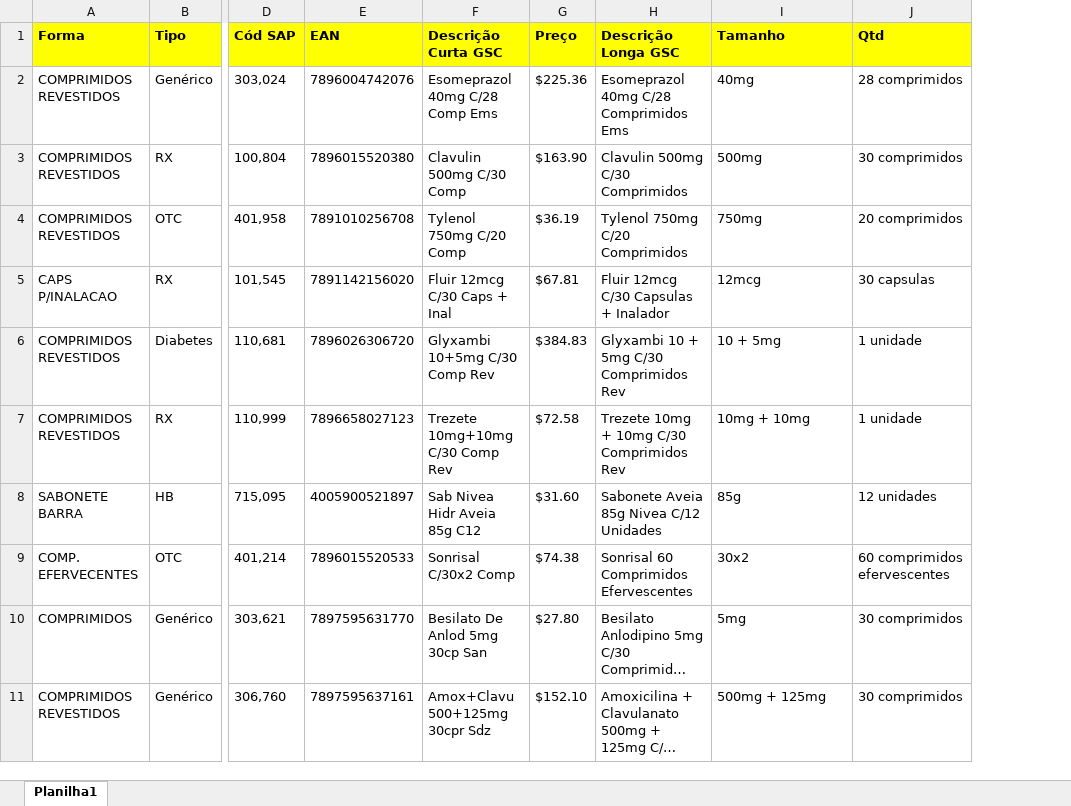
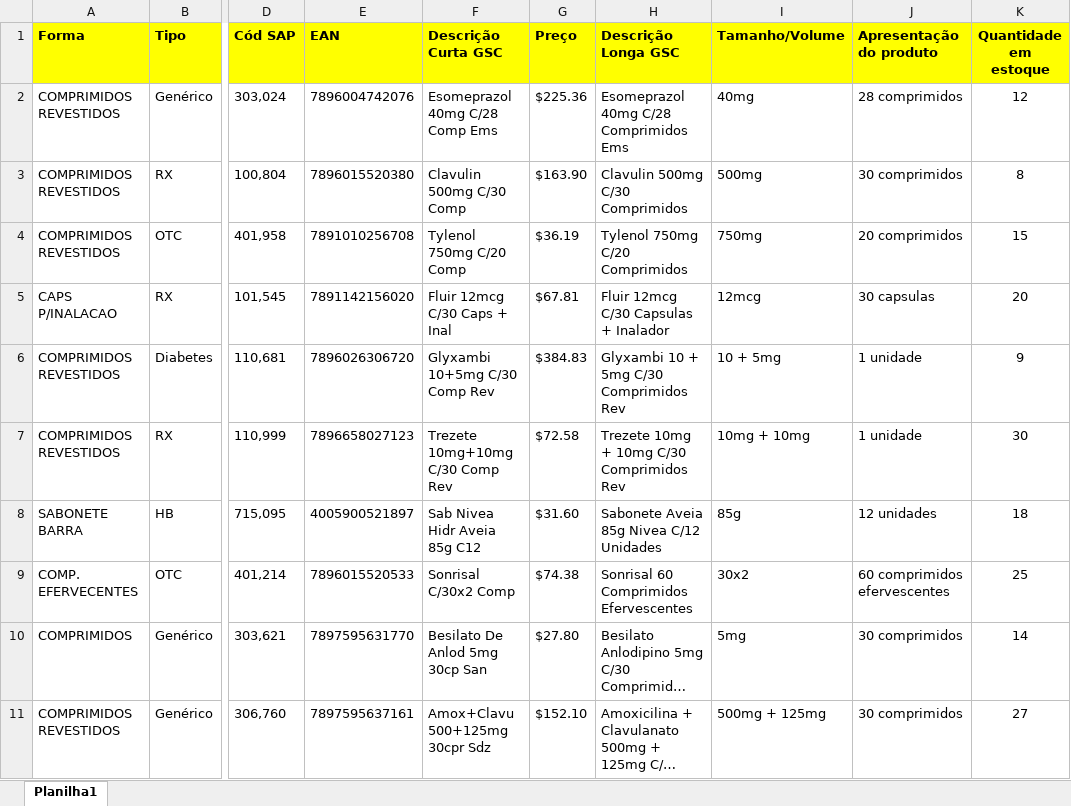
Before and after one commit to GrupoSC-Inovacao/api-planilha-vendas, an Excel workbook: catalogo.xlsx, sheet Planilha1, drawn as a sheet; only a part is shown, gaps mark what is left out; long unchanged cells end in …; values as stored, in another font and other column widths than the file's, no borders; the diff names each change by its address in the sheet, - before the commit and + after, or states it on an @@ line.

Commit message:
Inclusão de estoque

```diff
--- a/catalogo.xlsx (sheet Planilha1)
+++ b/catalogo.xlsx (sheet Planilha1)
+column K (Quantidade em estoque), rows 2-11: 12 | 8 | 15 | 20 | 9 | 30 | 18 | 25 | 14 | 27
-I1: Tamanho
+I1: Tamanho/Volume
-J1: Qtd
+J1: Apresentação do produto
```
